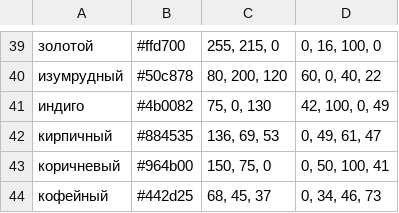
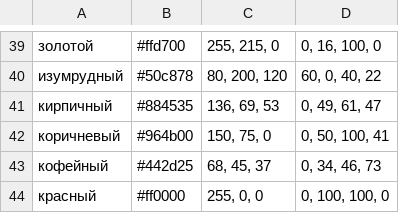
Before and after one commit to faiverAlb/colorMap, a CSV file: russian_colors.csv, drawn as a sheet; only a part is shown, gaps mark what is left out; the shorter side is filled out with more unchanged rows.

```diff
--- a/russian_colors.csv
+++ b/russian_colors.csv
@@ -40,3 +40,2 @@
 изумрудный,#50c878,"80, 200, 120","60, 0, 40, 22"
-индиго,#4b0082,"75, 0, 130","42, 100, 0, 49"
 кирпичный,#884535,"136, 69, 53","0, 49, 61, 47"
```
Also changed, not shown: 4 other files.
